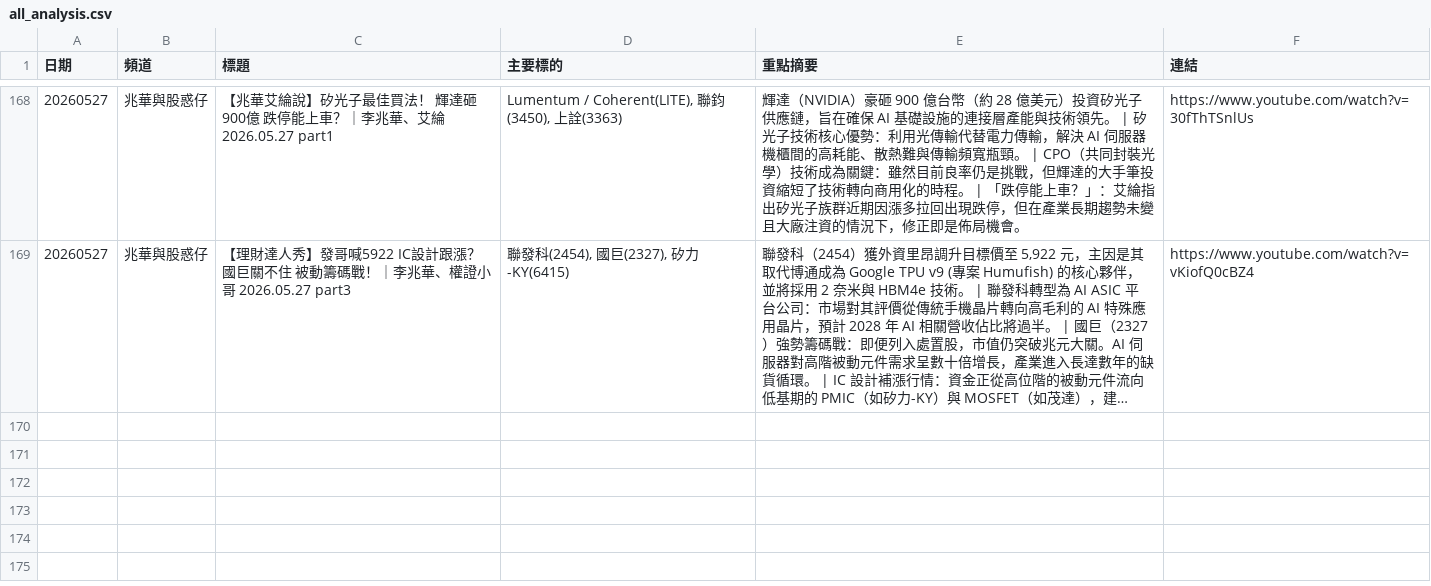
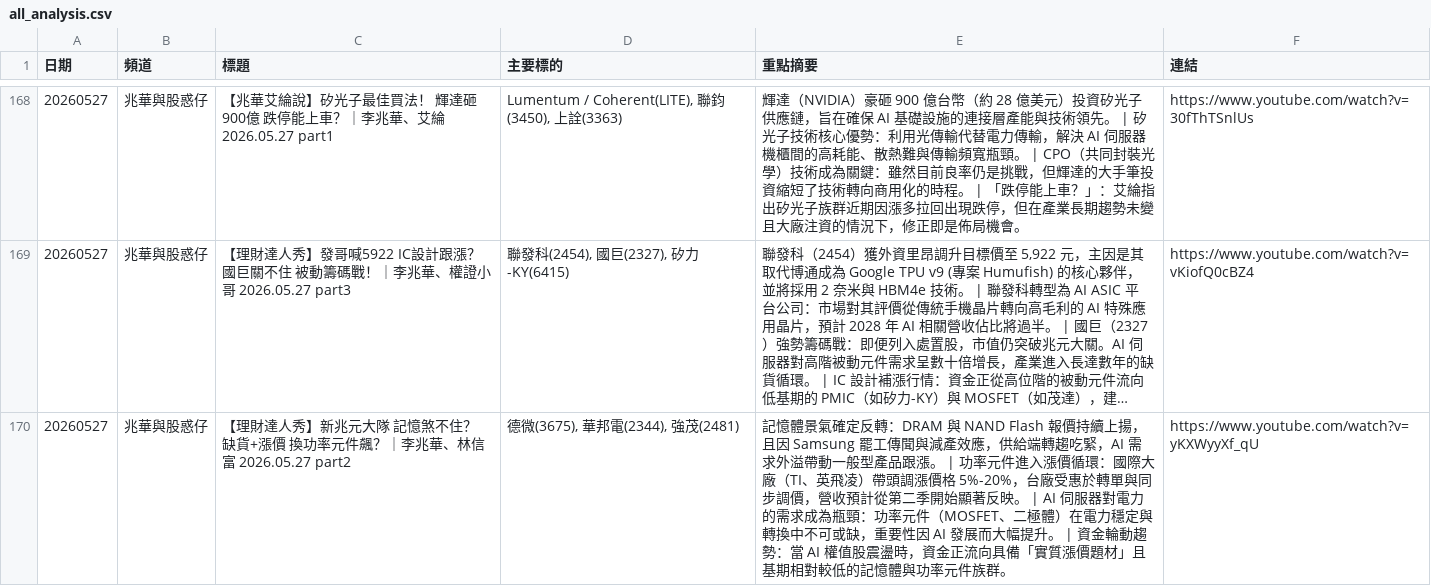
Before and after one commit to GwanlinHo/yt_podcast_analysis, a CSV file: data/all_analysis.csv, drawn as a sheet; only a part is shown, gaps mark what is left out; long unchanged cells end in …; the diff names each change by its address in the sheet, - before the commit and + after, or states it on an @@ line.

```diff
--- a/data/all_analysis.csv
+++ b/data/all_analysis.csv
+row 170: 20260527 | 兆華與股惑仔 | 【理財達人秀】新兆元大隊 記憶煞不住？ 缺貨+漲價 換功率元件飆？｜李兆華、林信富 2026.05.27 part2 | 德微(3675), 華邦電(2344), 強茂(2481) | 記憶體景氣確定反轉：DRAM 與 NAND Flash 報價持續上揚，且因 Samsung 罷工傳聞與減產效應，供給端轉趨吃緊，AI 需求外溢帶動一般型產品跟漲。 | 功率元件進入漲價循環：國際大廠（TI、英飛凌）帶頭調漲價格 5%-20%，台廠受惠於轉單與同步調價，營收預計從第二季開始顯著反映。 | AI 伺服器對電力的需求成為瓶頸：功率元件（MOSFET、二極體）在電力穩定與轉換中不可或缺，重要性因 AI 發展而大幅提升。 | 資金輪動趨勢：當 AI 權值股震盪時，資金正流向具備「實質漲價題材」且基期相對較低的記憶體與功率元件族群。 | https://www.youtube.com/watch?v=yKXWyyXf_qU
```
Also changed, not shown: 7 other files.
